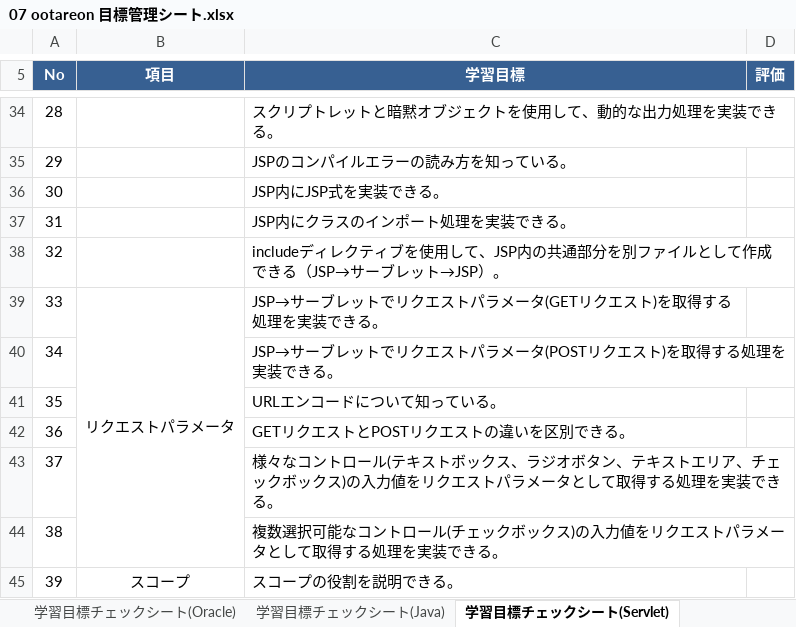
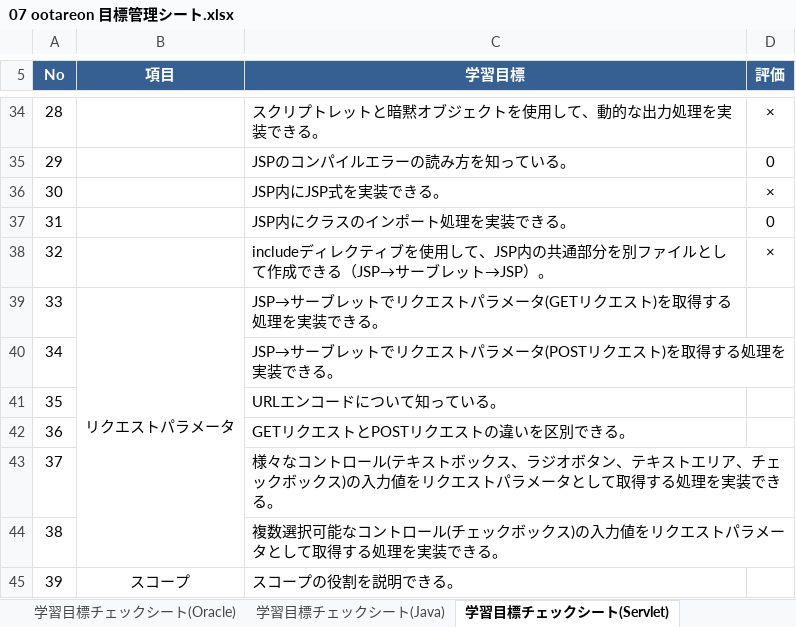
Before and after one commit to otareon/-documents, an Excel workbook: 07 ootareon 目標管理シート.xlsx, sheet 学習目標チェックシート(Servlet), drawn as a sheet; only a part is shown, gaps mark what is left out; values as stored, in another font and other column widths than the file's, no borders; charts and pictures and conditional formats not drawn; the diff covers the shown part only; the diff names each change by its address in the sheet, - before the commit and + after, or states it on an @@ line.

```diff
--- a/07 ootareon 目標管理シート.xlsx (sheet 学習目標チェックシート(Servlet))
+++ b/07 ootareon 目標管理シート.xlsx (sheet 学習目標チェックシート(Servlet))
-D34 (評価): (empty)
+D34 (評価): ×
-D35 (評価): (empty)
+D35 (評価): 0
-D36 (評価): (empty)
+D36 (評価): ×
-D37 (評価): (empty)
+D37 (評価): 0
-D38 (評価): (empty)
+D38 (評価): ×
```
Also changed, not shown: 27 edited cells elsewhere in this sheet, charts or pictures, 07 ootareon 課題管理表.xlsx.
